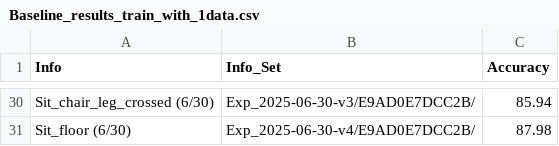
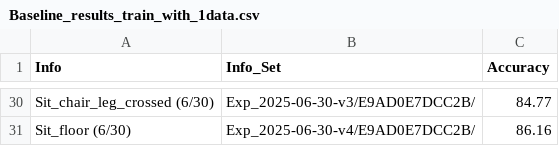
Before and after one commit to Hunminlee/Neural_Computing_Interface_MindForce, a CSV file: Results/Baseline_results_train_with_1data.csv, drawn as a sheet; only a part is shown, gaps mark what is left out; the diff covers the shown part only; the diff names each change by its address in the sheet, - before the commit and + after, or states it on an @@ line.

```diff
--- a/Results/Baseline_results_train_with_1data.csv
+++ b/Results/Baseline_results_train_with_1data.csv
-C30 (Accuracy): 85.94
+C30 (Accuracy): 84.77
-C31 (Accuracy): 87.98
+C31 (Accuracy): 86.16
```
Also changed, not shown: 27 edited cells elsewhere in this file, Results/Baseline_results_train_with_10data.csv, Results/Baseline_results_train_with_14data.csv, 4 other files.
